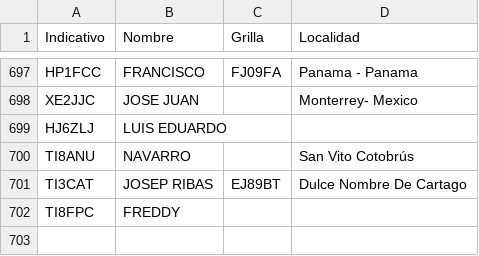
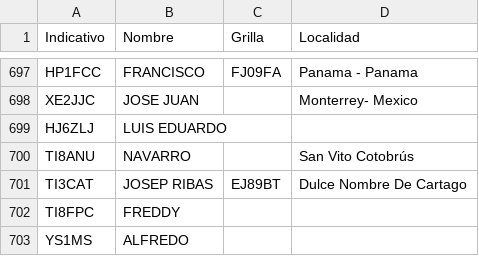
Before and after one commit to ti3wti/revista-matutina, a CSV file: data/radioaficionados.csv, drawn as a sheet; only a part is shown, gaps mark what is left out.

Commit message:
Agrega YS1MS

```diff
--- a/data/radioaficionados.csv
+++ b/data/radioaficionados.csv
@@ -702 +702,2 @@ TI3CAT,JOSEP RIBAS,EJ89BT,Dulce Nombre De Cartago
 TI8FPC,FREDDY,,
+YS1MS,ALFREDO,,
```
